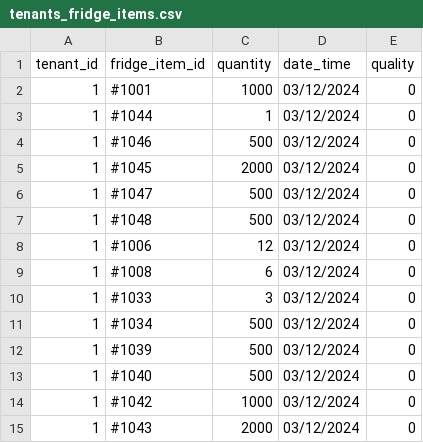
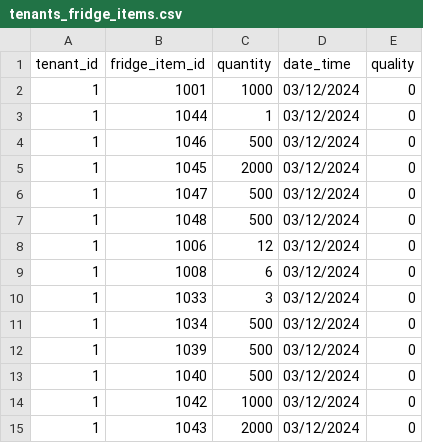
Before and after one commit to JoshuaRaybould/SSH, a CSV file: database/tenants_fridge_items.csv, drawn as a sheet.

Commit message:
Remove # in tenants_fridge_items.csv

```diff
--- a/database/tenants_fridge_items.csv
+++ b/database/tenants_fridge_items.csv
@@ -1,15 +1,15 @@
 tenant_id,fridge_item_id,quantity,date_time,quality
-1,#1001,1000,03/12/2024,0
-1,#1044,1,03/12/2024,0
-1,#1046,500,03/12/2024,0
-1,#1045,2000,03/12/2024,0
-1,#1047,500,03/12/2024,0
-1,#1048,500,03/12/2024,0
-1,#1006,12,03/12/2024,0
-1,#1008,6,03/12/2024,0
-1,#1033,3,03/12/2024,0
-1,#1034,500,03/12/2024,0
-1,#1039,500,03/12/2024,0
-1,#1040,500,03/12/2024,0
-1,#1042,1000,03/12/2024,0
-1,#1043,2000,03/12/2024,0
+1,1001,1000,03/12/2024,0
+1,1044,1,03/12/2024,0
+1,1046,500,03/12/2024,0
+1,1045,2000,03/12/2024,0
+1,1047,500,03/12/2024,0
+1,1048,500,03/12/2024,0
+1,1006,12,03/12/2024,0
+1,1008,6,03/12/2024,0
+1,1033,3,03/12/2024,0
+1,1034,500,03/12/2024,0
+1,1039,500,03/12/2024,0
+1,1040,500,03/12/2024,0
+1,1042,1000,03/12/2024,0
+1,1043,2000,03/12/2024,0
```
